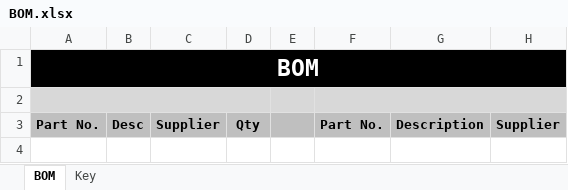
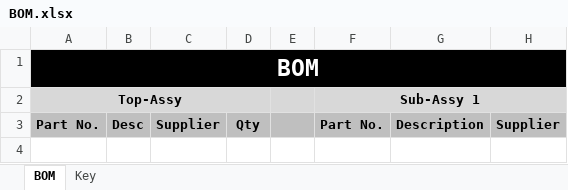
Before and after one commit to jamesrussellt/Ball-Machine, an Excel workbook: BOM.xlsx, sheet BOM, drawn as a sheet; only a part is shown; values as stored, in another font and other column widths than the file's, no borders; the diff names each change by its address in the sheet, - before the commit and + after, or states it on an @@ line.

```diff
--- a/BOM.xlsx (sheet BOM)
+++ b/BOM.xlsx (sheet BOM)
-A2: (empty)
+A2: Top-Assy
-F2: (empty)
+F2: Sub-Assy 1
```
Also changed, not shown: 6 other files.
